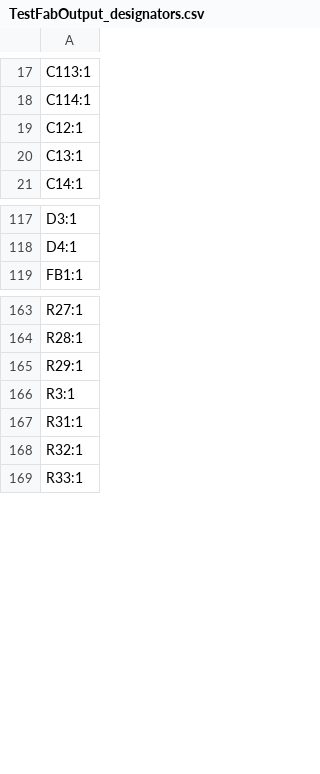
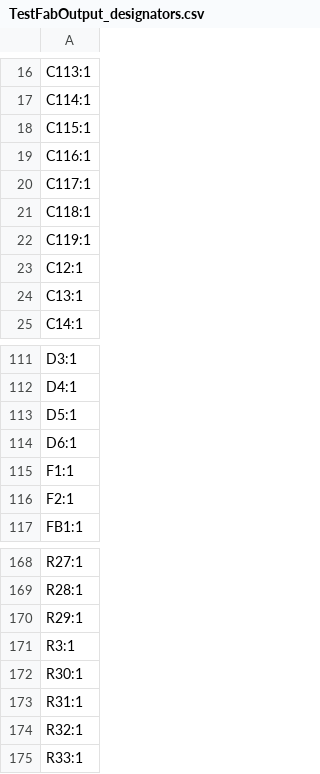
Before and after one commit to Benny-Chippers/Enchanted_Rocks, a CSV file: FPGA_DevBoard/KiCAD_Files/production/TestFabOutput_designators.csv, drawn as a sheet; only a part is shown, gaps mark what is left out; the diff covers the shown part only; the diff names each change by its address in the sheet, - before the commit and + after, or states it on an @@ line.

```diff
--- a/FPGA_DevBoard/KiCAD_Files/production/TestFabOutput_designators.csv
+++ b/FPGA_DevBoard/KiCAD_Files/production/TestFabOutput_designators.csv
+row 18: C115:1
+row 19: C116:1
+row 20: C117:1
+row 21: C118:1
+row 22: C119:1
+row 113: D5:1
+row 114: D6:1
+row 115: F1:1
+row 116: F2:1
+row 172: R30:1
```
Also changed, not shown: 13 added rows and 24 removed rows elsewhere in this file, FPGA_DevBoard/KiCAD_Files/production/TestFabOutput_bom.csv, FPGA_DevBoard/KiCAD_Files/production/TestFabOutput_positions.csv, 22 other files.
